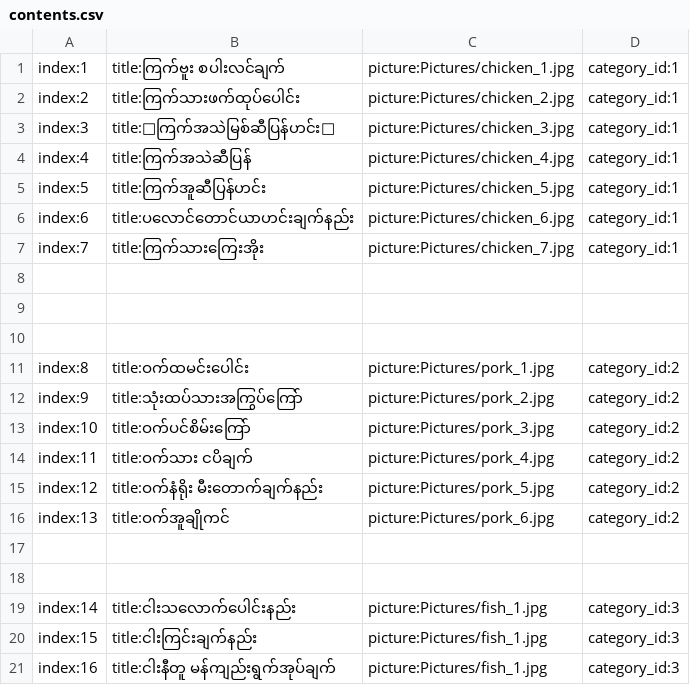
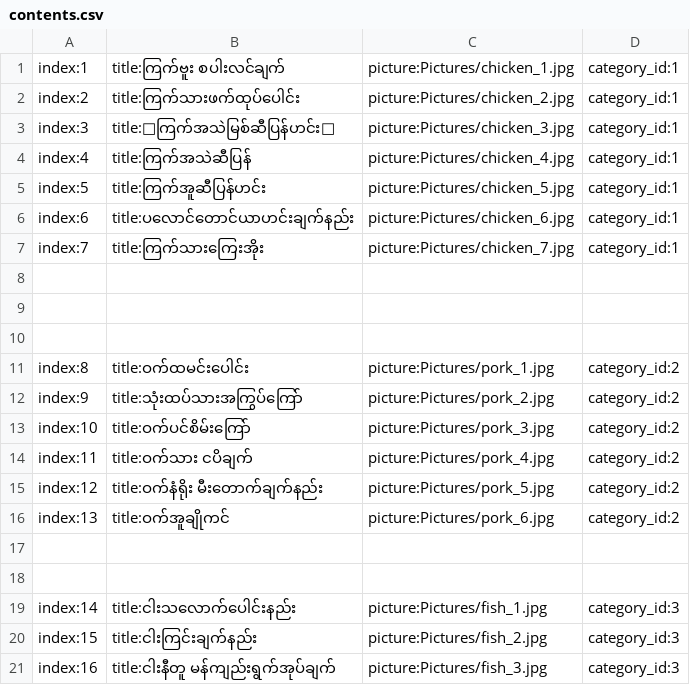
Before and after one commit to ghnaruto/gh_food_receipts, a CSV file: contents.csv, drawn as a sheet.

Commit message:
Update contents.csv

```diff
--- a/contents.csv
+++ b/contents.csv
@@ -19,3 +19,3 @@ index:13,title:ဝက်အူချိုကင်,picture:Pictures/pork_6.jpg,
 index:14,title:ငါးသလောက်ပေါင်းနည်း,picture:Pictures/fish_1.jpg,category_id:3
-index:15,title:ငါးကြင်းချက်နည်း,picture:Pictures/fish_1.jpg,category_id:3
-index:16,title:ငါးနီတူ မန်ကျည်းရွက်အုပ်ချက်,picture:Pictures/fish_1.jpg,category_id:3
+index:15,title:ငါးကြင်းချက်နည်း,picture:Pictures/fish_2.jpg,category_id:3
+index:16,title:ငါးနီတူ မန်ကျည်းရွက်အုပ်ချက်,picture:Pictures/fish_3.jpg,category_id:3
```
